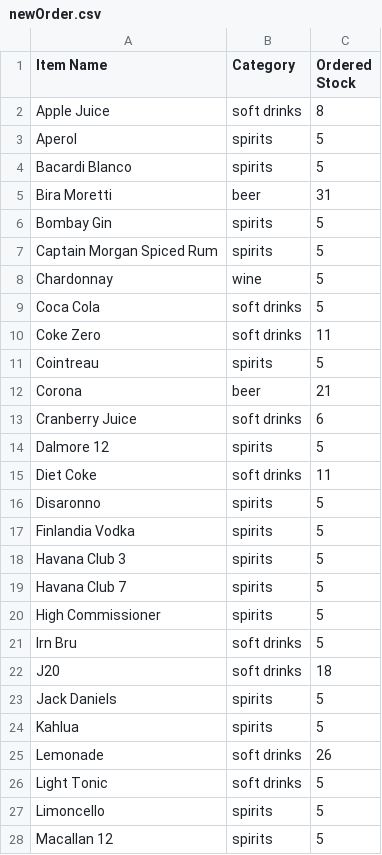
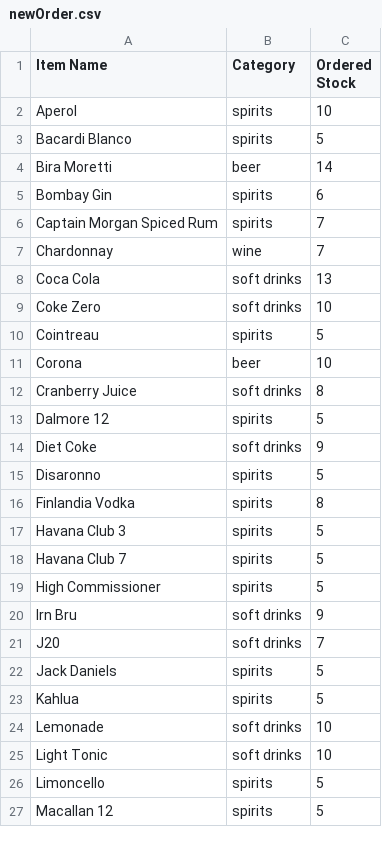
Before and after one commit to JamieMacKay04/Honours-Project, a CSV file: main/client/ml/newOrder.csv, drawn as a sheet; only a part is shown; the diff covers the shown part only.

```diff
--- a/main/client/ml/newOrder.csv
+++ b/main/client/ml/newOrder.csv
@@ -1,18 +1,17 @@
 Item Name,Category,Ordered Stock
-Apple Juice,soft drinks,8
-Aperol,spirits,5
+Aperol,spirits,10
 Bacardi Blanco,spirits,5
-Bira Moretti,beer,31
-Bombay Gin,spirits,5
-Captain Morgan Spiced Rum,spirits,5
-Chardonnay,wine,5
-Coca Cola,soft drinks,5
-Coke Zero,soft drinks,11
+Bira Moretti,beer,14
+Bombay Gin,spirits,6
+Captain Morgan Spiced Rum,spirits,7
+Chardonnay,wine,7
+Coca Cola,soft drinks,13
+Coke Zero,soft drinks,10
 Cointreau,spirits,5
-Corona,beer,21
-Cranberry Juice,soft drinks,6
+Corona,beer,10
+Cranberry Juice,soft drinks,8
 Dalmore 12,spirits,5
-Diet Coke,soft drinks,11
+Diet Coke,soft drinks,9
 Disaronno,spirits,5
-Finlandia Vodka,spirits,5
+Finlandia Vodka,spirits,8
 Havana Club 3,spirits,5
@@ -20,8 +19,8 @@ Havana Club 7,spirits,5
 High Commissioner,spirits,5
-Irn Bru,soft drinks,5
-J20,soft drinks,18
+Irn Bru,soft drinks,9
+J20,soft drinks,7
 Jack Daniels,spirits,5
 Kahlua,spirits,5
-Lemonade,soft drinks,26
-Light Tonic,soft drinks,5
+Lemonade,soft drinks,10
+Light Tonic,soft drinks,10
 Limoncello,spirits,5
```
Also changed, not shown: 42 added rows and 12 edited cells elsewhere in this file, main/client/ml/stockMaster.csv, 12 other files.
